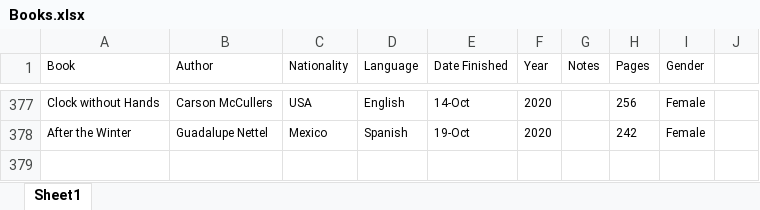
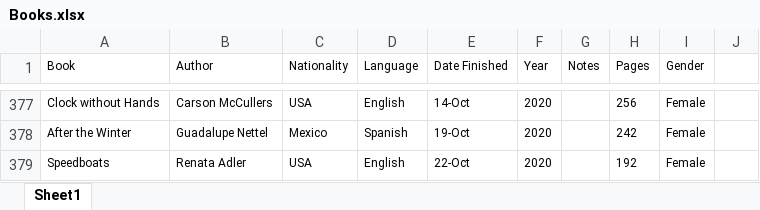
Before and after one commit to davidbrae/books, an Excel workbook: Books.xlsx, sheet Sheet1, drawn as a sheet; only a part is shown, gaps mark what is left out; values as stored, in another font and other column widths than the file's, no borders; charts and pictures not drawn; the diff names each change by its address in the sheet, - before the commit and + after, or states it on an @@ line.

Commit message:
update

```diff
--- a/Books.xlsx (sheet Sheet1)
+++ b/Books.xlsx (sheet Sheet1)
+row 379: Speedboats | Renata Adler | USA | English | 22-Oct | 2020 |  | 192 | Female
```
